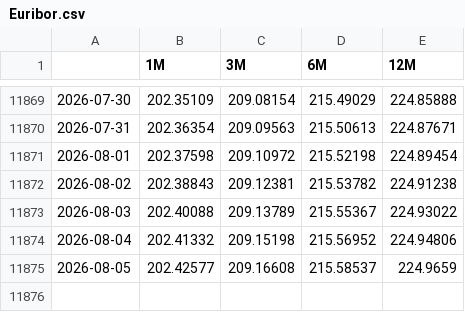
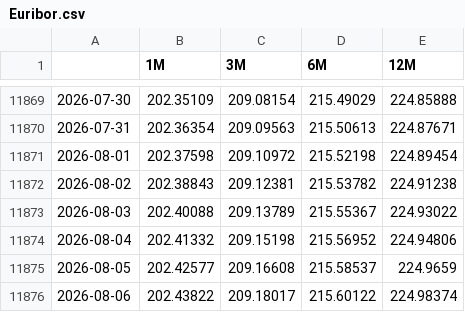
Before and after one commit to MarioPEL58/Finance, a CSV file: data/Tassi/Euribor.csv, drawn as a sheet; only a part is shown, gaps mark what is left out; the diff names each change by its address in the sheet, - before the commit and + after, or states it on an @@ line.

```diff
--- a/data/Tassi/Euribor.csv
+++ b/data/Tassi/Euribor.csv
+row 11876: 2026-08-06 | 202.43822 | 209.18017 | 215.60122 | 224.98374
```
